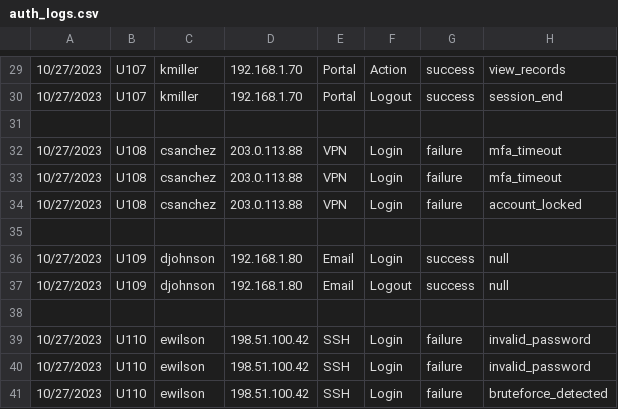
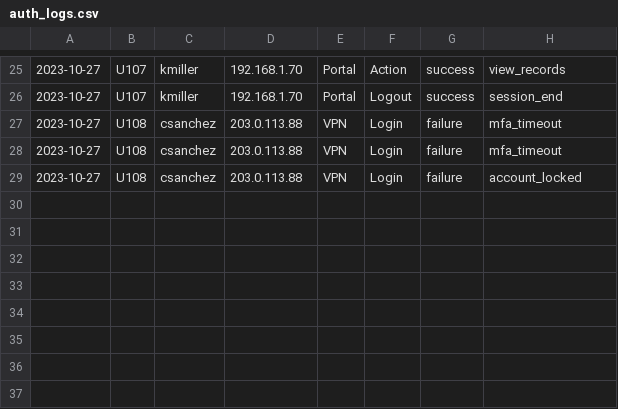
Before and after one commit to noahfulton17/Excel-Security-log-Analysis, a CSV file: Data/auth_logs.csv, drawn as a sheet; only a part is shown, gaps mark what is left out; the diff covers the shown part only.

```diff
--- a/Data/auth_logs.csv
+++ b/Data/auth_logs.csv
@@ -29,13 +25,5 @@
-10/27/2023,U107,kmiller,192.168.1.70,Portal,Action,success,view_records
-10/27/2023,U107,kmiller,192.168.1.70,Portal,Logout,success,session_end
-
-10/27/2023,U108,csanchez,203.0.113.88,VPN,Login,failure,mfa_timeout
-10/27/2023,U108,csanchez,203.0.113.88,VPN,Login,failure,mfa_timeout
-10/27/2023,U108,csanchez,203.0.113.88,VPN,Login,failure,account_locked
-
-10/27/2023,U109,djohnson,192.168.1.80,Email,Login,success,null
-10/27/2023,U109,djohnson,192.168.1.80,Email,Logout,success,null
-
-10/27/2023,U110,ewilson,198.51.100.42,SSH,Login,failure,invalid_password
-10/27/2023,U110,ewilson,198.51.100.42,SSH,Login,failure,invalid_password
-10/27/2023,U110,ewilson,198.51.100.42,SSH,Login,failure,bruteforce_detected
+2023-10-27,U107,kmiller,192.168.1.70,Portal,Action,success,view_records
+2023-10-27,U107,kmiller,192.168.1.70,Portal,Logout,success,session_end
+2023-10-27,U108,csanchez,203.0.113.88,VPN,Login,failure,mfa_timeout
+2023-10-27,U108,csanchez,203.0.113.88,VPN,Login,failure,mfa_timeout
+2023-10-27,U108,csanchez,203.0.113.88,VPN,Login,failure,account_locked
```
Also changed, not shown: 6 added rows, 10 removed rows and 18 edited cells elsewhere in this file.
